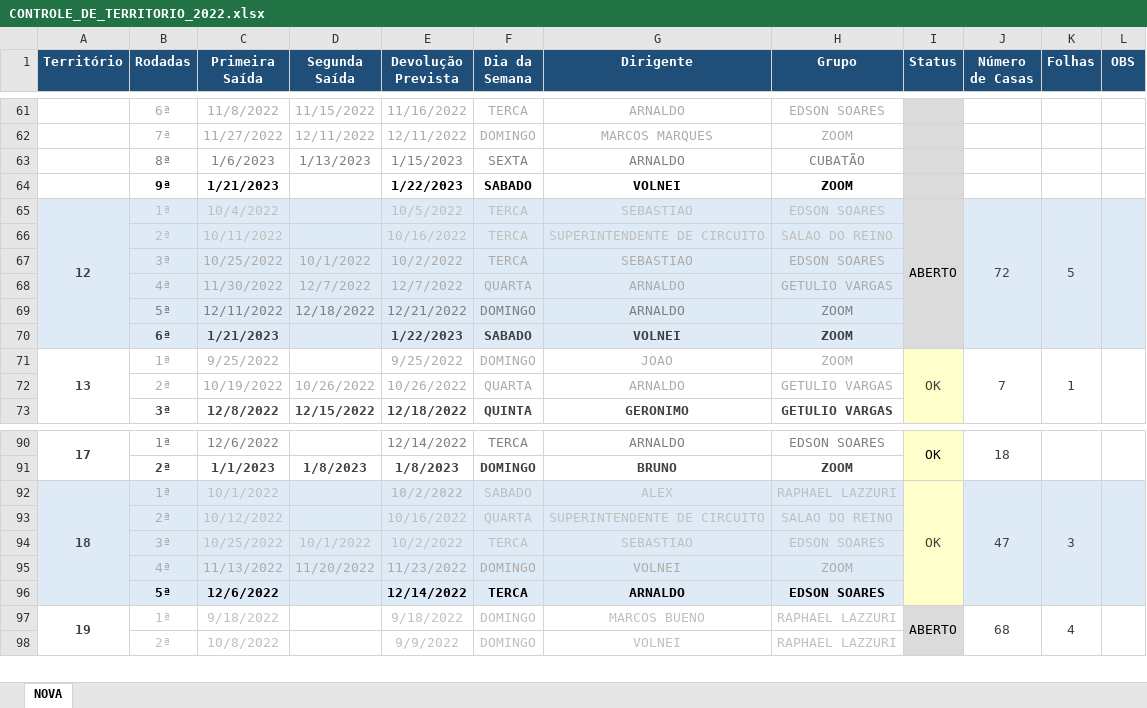
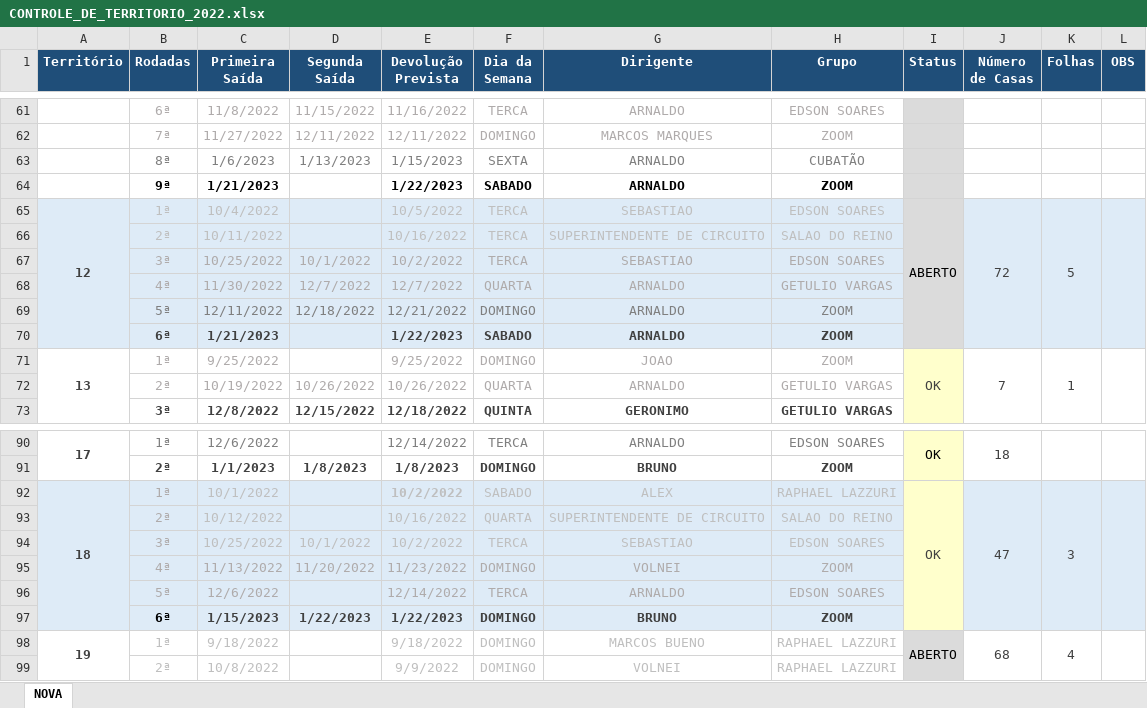
Before and after one commit to phchortolani/controle-territorio, an Excel workbook: sheet/CONTROLE_DE_TERRITORIO_2022.xlsx, sheet NOVA, drawn as a sheet; only a part is shown, gaps mark what is left out; values as stored, in another font and other column widths than the file's, no borders; the diff names each change by its address in the sheet, - before the commit and + after, or states it on an @@ line.

Commit message:
atualizado planilha

```diff
--- a/sheet/CONTROLE_DE_TERRITORIO_2022.xlsx (sheet NOVA)
+++ b/sheet/CONTROLE_DE_TERRITORIO_2022.xlsx (sheet NOVA)
-G64 (Dirigente): VOLNEI
+G64 (Dirigente): ARNALDO
-G70 (Dirigente): VOLNEI
+G70 (Dirigente): ARNALDO
@@ B96:C96 bold: on → off, text colour: black → #AFABAB @@
@@ E96:H96 bold: on → off, text colour: black → #AFABAB @@
+row 97:  | 6ª | 1/15/2023 | 1/22/2023 | 1/22/2023 | DOMINGO | BRUNO | ZOOM
```
Also changed, not shown: formulas that keep their value.
